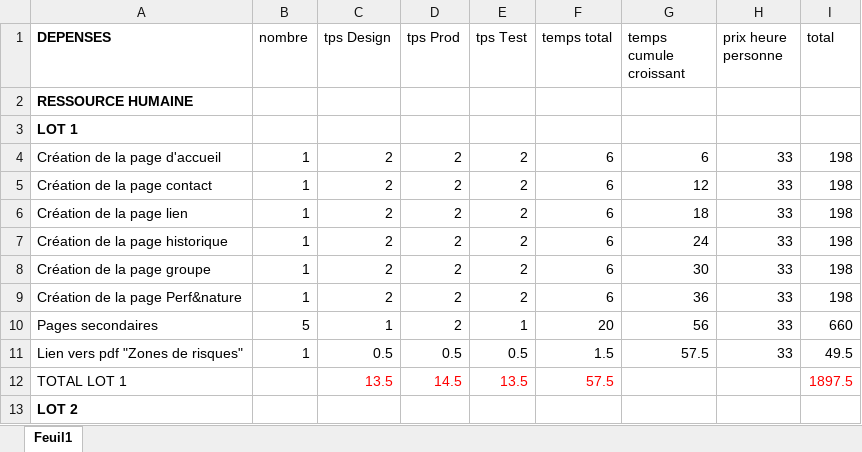
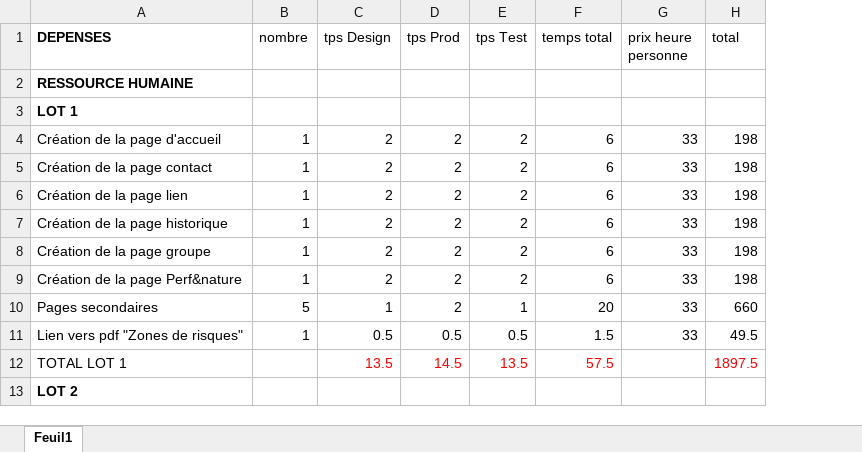
Before and after one commit to vivimouret29/cahier_de_charge, an Excel workbook: Tableau des dépenses projet akemichi.xlsx, sheet Feuil1, drawn as a sheet; only a part is shown; values as stored, in another font and other column widths than the file's, no borders; the diff names each change by its address in the sheet, - before the commit and + after, or states it on an @@ line.

Commit message:
Add files via upload

```diff
--- a/Tableau des dépenses projet akemichi.xlsx (sheet Feuil1)
+++ b/Tableau des dépenses projet akemichi.xlsx (sheet Feuil1)
-column G (temps cumule croissant), rows 4-11: 6 | 12 | 18 | 24 | 30 | 36 | 56 | 57.5
```
Also changed, not shown: formulas that keep their value.
